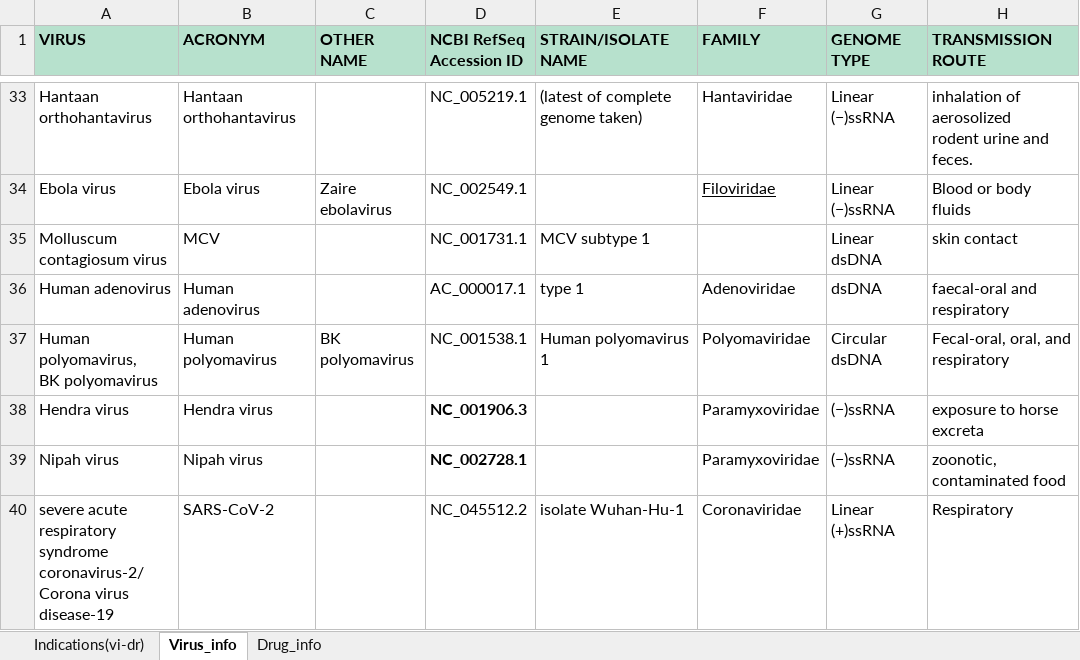
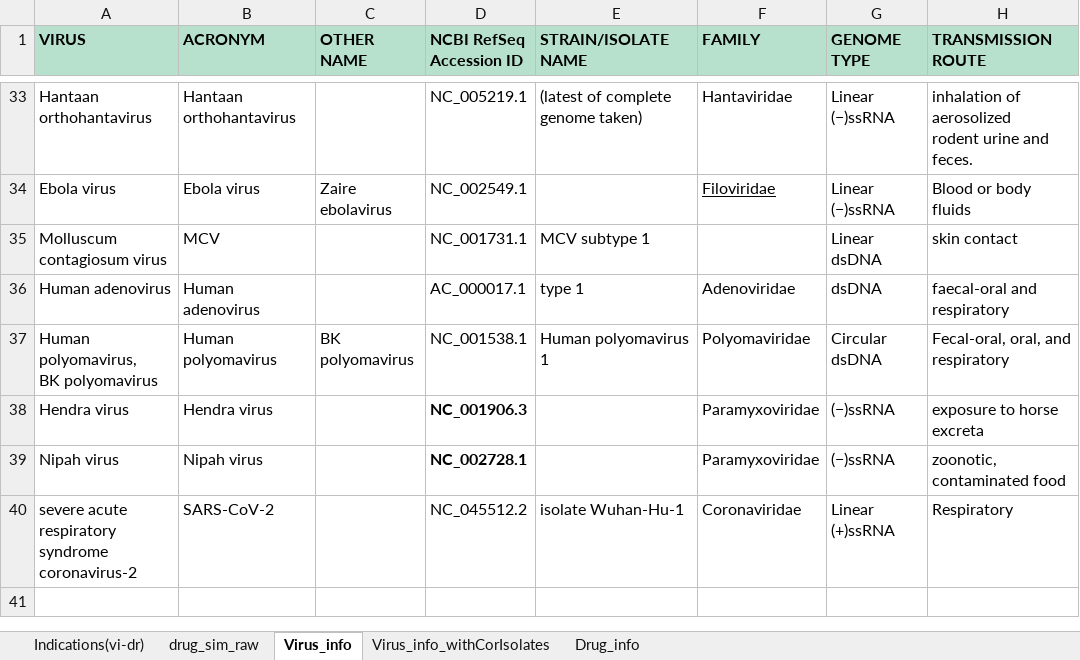
Before and after one commit to aanchalMongia/DVA, an Excel workbook: data_raw/database.xlsx, sheet Virus_info, drawn as a sheet; only a part is shown, gaps mark what is left out; values as stored, in another font and other column widths than the file's, no borders; charts and pictures not drawn; ↵ is a line break in a cell; the diff names each change by its address in the sheet, - before the commit and + after, or states it on an @@ line.

Commit message:
update files for top 10 drug predictions over 3 nCov isolates

```diff
--- a/data_raw/database.xlsx (sheet Virus_info)
+++ b/data_raw/database.xlsx (sheet Virus_info)
+sheet tab: drug_sim_raw
+sheet tab: Virus_info_withCorIsolates
-A40 (VIRUS): …respiratory ↵ syndrome coronavirus-2/ ↵ Corona virus disease-19
+A40 (VIRUS): …respiratory ↵ syndrome coronavirus-2
```
Also changed, not shown: sheet Indications(vi-dr), charts or pictures, 9 other files.
